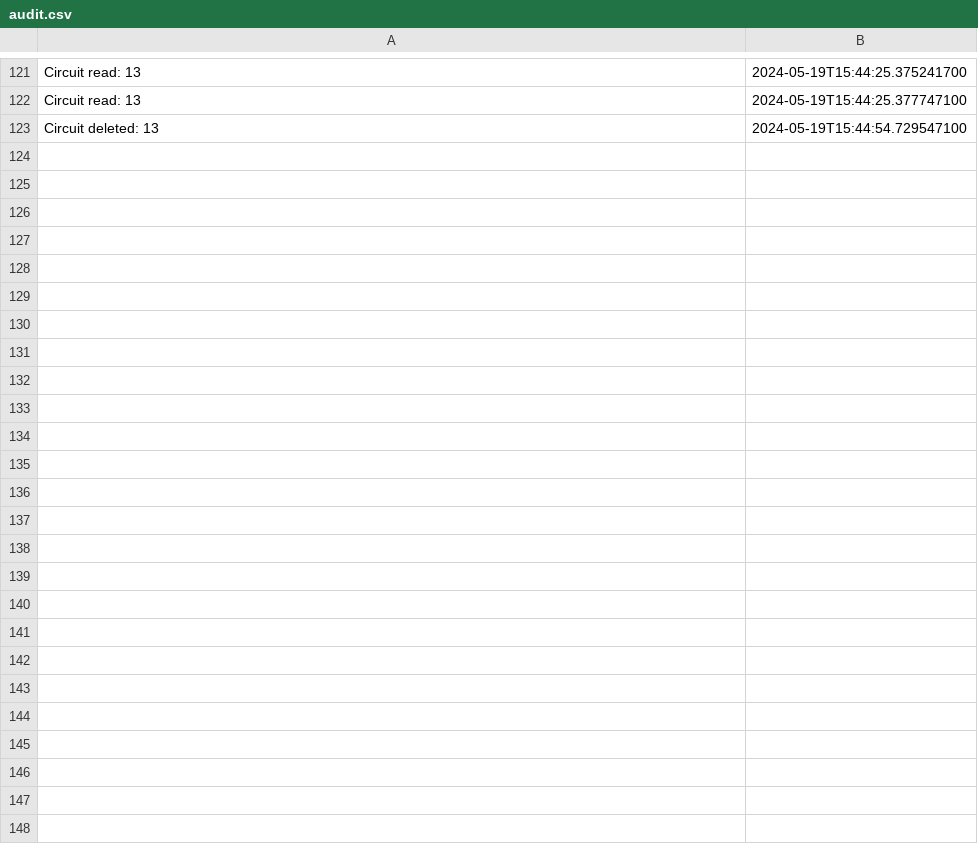
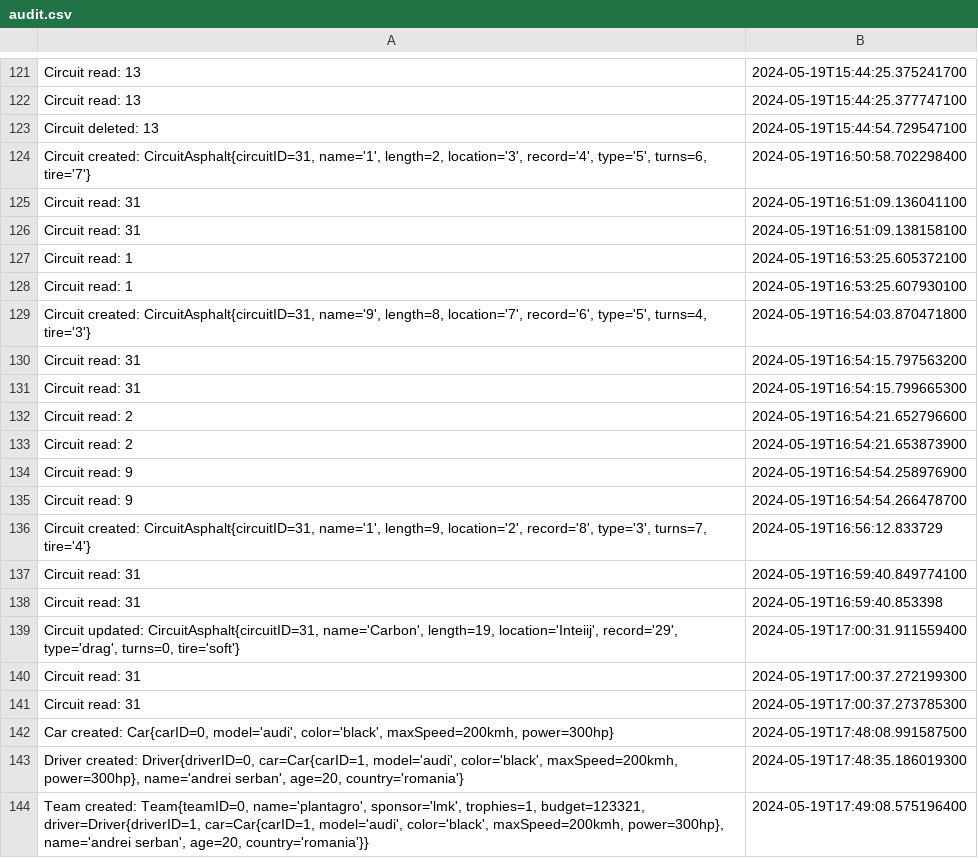
Before and after one commit to bote112/Java-Project, a CSV file: out/production/Proiect/utils/audit.csv, drawn as a sheet; only a part is shown, gaps mark what is left out.

```diff
--- a/out/production/Proiect/utils/audit.csv
+++ b/out/production/Proiect/utils/audit.csv
@@ -123 +123,22 @@ Circuit read: 13;2024-05-19T15:44:25.377747100
 Circuit deleted: 13;2024-05-19T15:44:54.729547100
+Circuit created: CircuitAsphalt{circuitID=31, name='1', length=2, location='3', record='4', type='5', turns=6, tire='7'};2024-05-19T16:50:58.702298400
+Circuit read: 31;2024-05-19T16:51:09.136041100
+Circuit read: 31;2024-05-19T16:51:09.138158100
+Circuit read: 1;2024-05-19T16:53:25.605372100
+Circuit read: 1;2024-05-19T16:53:25.607930100
+Circuit created: CircuitAsphalt{circuitID=31, name='9', length=8, location='7', record='6', type='5', turns=4, tire='3'};2024-05-19T16:54:03.870471800
+Circuit read: 31;2024-05-19T16:54:15.797563200
+Circuit read: 31;2024-05-19T16:54:15.799665300
+Circuit read: 2;2024-05-19T16:54:21.652796600
+Circuit read: 2;2024-05-19T16:54:21.653873900
+Circuit read: 9;2024-05-19T16:54:54.258976900
+Circuit read: 9;2024-05-19T16:54:54.266478700
+Circuit created: CircuitAsphalt{circuitID=31, name='1', length=9, location='2', record='8', type='3', turns=7, tire='4'};2024-05-19T16:56:12.833729
+Circuit read: 31;2024-05-19T16:59:40.849774100
+Circuit read: 31;2024-05-19T16:59:40.853398
+Circuit updated: CircuitAsphalt{circuitID=31, name='Carbon', length=19, location='Inteiij', record='29', type='drag', turns=0, tire='soft'};2024-05-19T17:00:31.911559400
+Circuit read: 31;2024-05-19T17:00:37.272199300
+Circuit read: 31;2024-05-19T17:00:37.273785300
+Car created: Car{carID=0, model='audi', color='black', maxSpeed=200kmh, power=300hp};2024-05-19T17:48:08.991587500
+Driver created: Driver{driverID=0, car=Car{carID=1, model='audi', color='black', maxSpeed=200kmh, power=300hp}, name='andrei serban', age=20, country='romania'};2024-05-19T17:48:35.186019300
+Team created: Team{teamID=0, name='plantagro', sponsor='lmk', trophies=1, budget=123321, driver=Driver{driverID=1, car=Car{carID=1, model='audi', color='black', maxSpeed=200kmh, power=300hp}, name='andrei serban', age=20, country='romania'}};2024-05-19T17:49:08.575196400
```
Also changed, not shown: src/utils/audit.csv, 6 other files.
